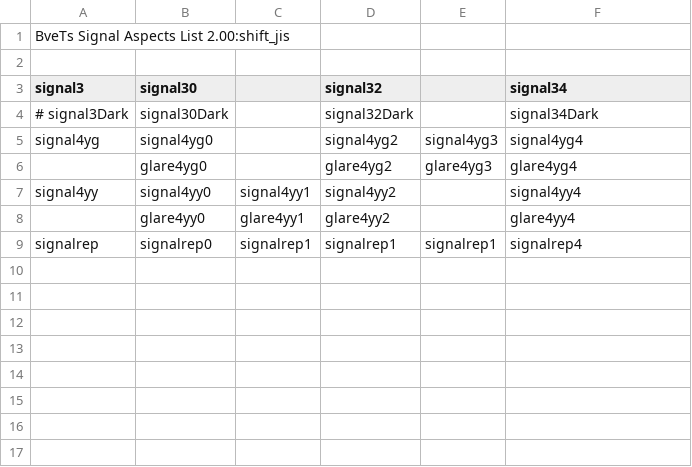
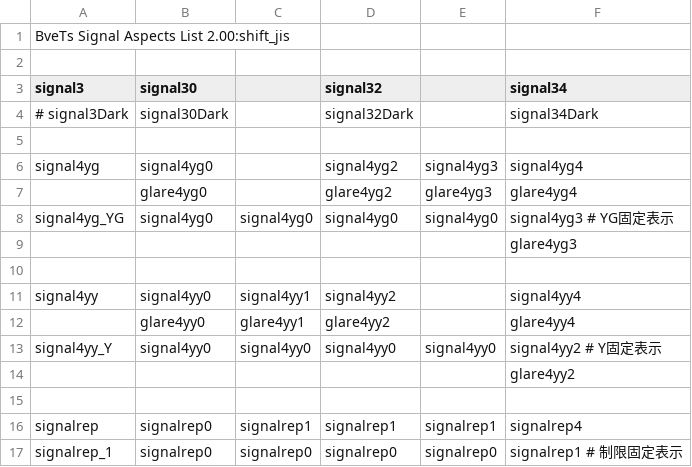
Before and after one commit to p4ken/sj-map, a CSV file: signal/signals.csv, drawn as a sheet; the diff names each change by its address in the sheet, - before the commit and + after, or states it on an @@ line.

```diff
--- a/signal/signals.csv
+++ b/signal/signals.csv
+row 5: (empty)
+row 8: signal4yg_YG | signal4yg0 | signal4yg0 | signal4yg0 | signal4yg0 | signal4yg3 # YG固定表示
+row 9:  |  |  |  |  | glare4yg3
+row 10: (empty)
+row 13: signal4yy_Y | signal4yy0 | signal4yy0 | signal4yy0 | signal4yy0 | signal4yy2 # Y固定表示
+row 14:  |  |  |  |  | glare4yy2
+row 15: (empty)
+row 17: signalrep_1 | signalrep0 | signalrep0 | signalrep0 | signalrep0 | signalrep1 # 制限固定表示
```
Also changed, not shown: landscape/structures.csv, track/stations.csv, 11 other files.
